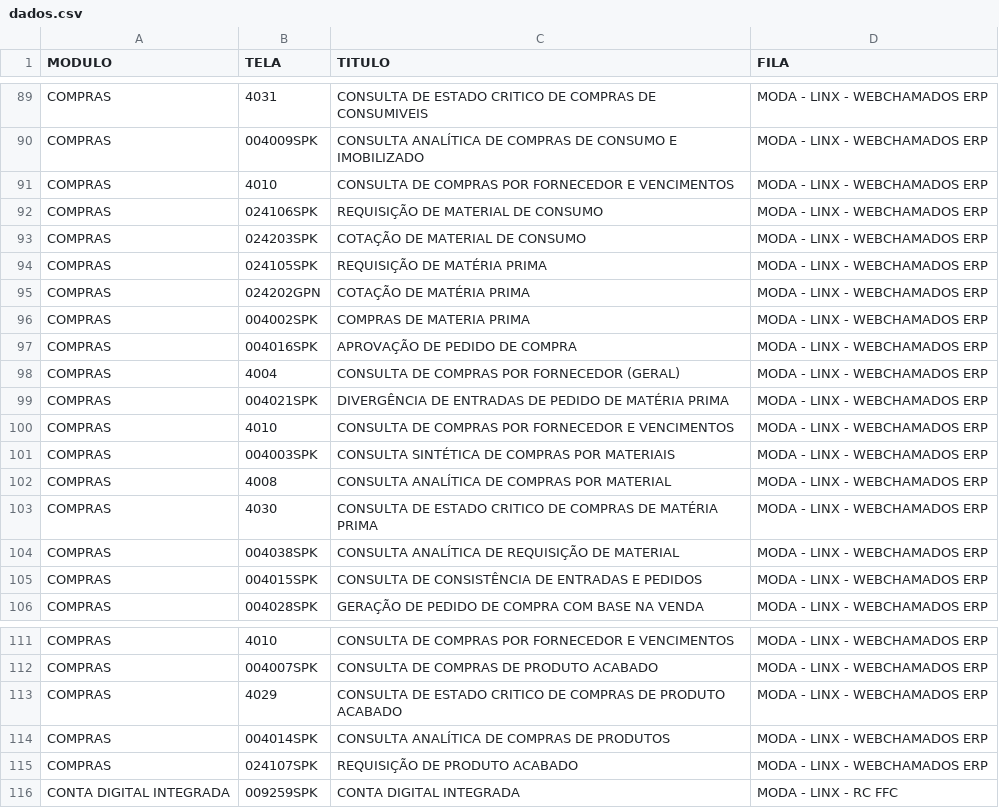
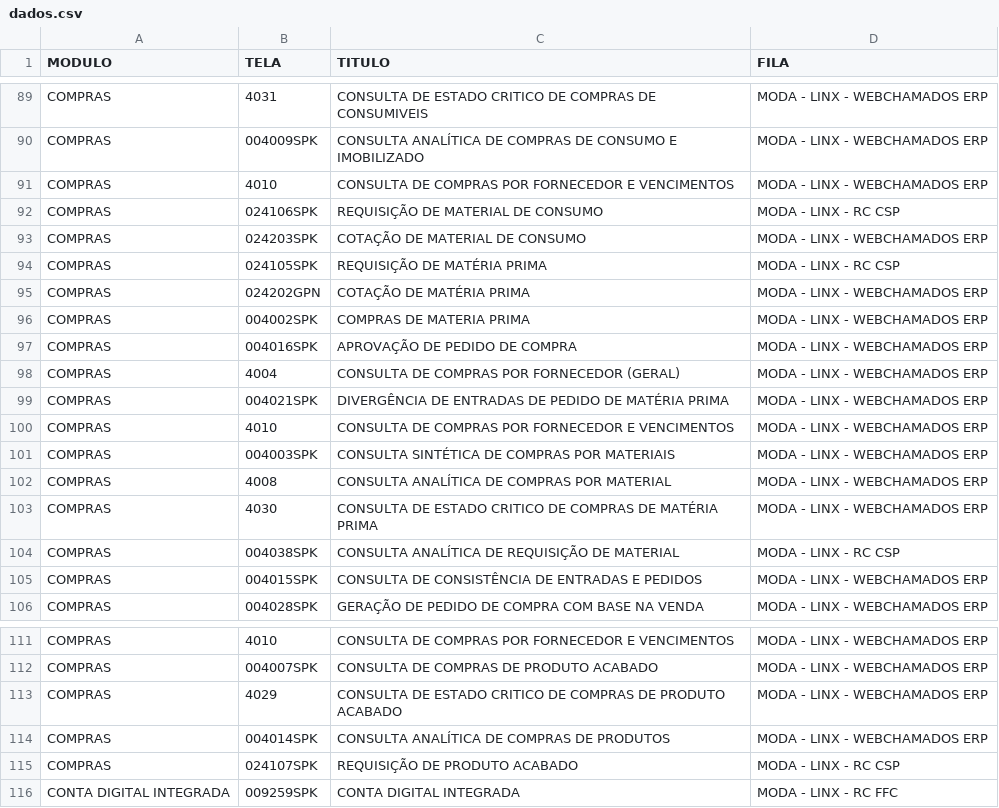
Before and after one commit to AndreiaSnow/telas-linx, a CSV file: dados.csv, drawn as a sheet; only a part is shown, gaps mark what is left out.

Commit message:
Add files via upload

```diff
--- a/dados.csv
+++ b/dados.csv
@@ -91,5 +91,5 @@ COMPRAS;004009SPK;CONSULTA ANALÍTICA DE COMPRAS DE CONSUMO E IMOBILIZADO;MODA -
 COMPRAS;4010;CONSULTA DE COMPRAS POR FORNECEDOR E VENCIMENTOS;MODA - LINX - WEBCHAMADOS ERP;;
-COMPRAS;024106SPK;REQUISIÇÃO DE MATERIAL DE CONSUMO;MODA - LINX - WEBCHAMADOS ERP;;
+COMPRAS;024106SPK;REQUISIÇÃO DE MATERIAL DE CONSUMO;MODA - LINX - RC CSP;;
 COMPRAS;024203SPK;COTAÇÃO DE MATERIAL DE CONSUMO;MODA - LINX - WEBCHAMADOS ERP;;
-COMPRAS;024105SPK;REQUISIÇÃO DE MATÉRIA PRIMA;MODA - LINX - WEBCHAMADOS ERP;;
+COMPRAS;024105SPK;REQUISIÇÃO DE MATÉRIA PRIMA;MODA - LINX - RC CSP;;
 COMPRAS;024202GPN;COTAÇÃO DE MATÉRIA PRIMA;MODA - LINX - WEBCHAMADOS ERP;;
@@ -103,3 +103,3 @@ COMPRAS;4008;CONSULTA ANALÍTICA DE COMPRAS POR MATERIAL;MODA - LINX - WEBCHAMAD
 COMPRAS;4030;CONSULTA DE ESTADO CRITICO DE COMPRAS DE MATÉRIA PRIMA;MODA - LINX - WEBCHAMADOS ERP;;
-COMPRAS;004038SPK;CONSULTA ANALÍTICA DE REQUISIÇÃO DE MATERIAL;MODA - LINX - WEBCHAMADOS ERP;;
+COMPRAS;004038SPK;CONSULTA ANALÍTICA DE REQUISIÇÃO DE MATERIAL;MODA - LINX - RC CSP;;
 COMPRAS;004015SPK;CONSULTA DE CONSISTÊNCIA DE ENTRADAS E PEDIDOS;MODA - LINX - WEBCHAMADOS ERP;;
@@ -114,3 +114,3 @@ COMPRAS;4029;CONSULTA DE ESTADO CRITICO DE COMPRAS DE PRODUTO ACABADO;MODA - LIN
 COMPRAS;004014SPK;CONSULTA ANALÍTICA DE COMPRAS DE PRODUTOS;MODA - LINX - WEBCHAMADOS ERP;;
-COMPRAS;024107SPK;REQUISIÇÃO DE PRODUTO ACABADO;MODA - LINX - WEBCHAMADOS ERP;;
+COMPRAS;024107SPK;REQUISIÇÃO DE PRODUTO ACABADO;MODA - LINX - RC CSP;;
 CONTA DIGITAL INTEGRADA;009259SPK;CONTA DIGITAL INTEGRADA;MODA - LINX - RC FFC;;
```
